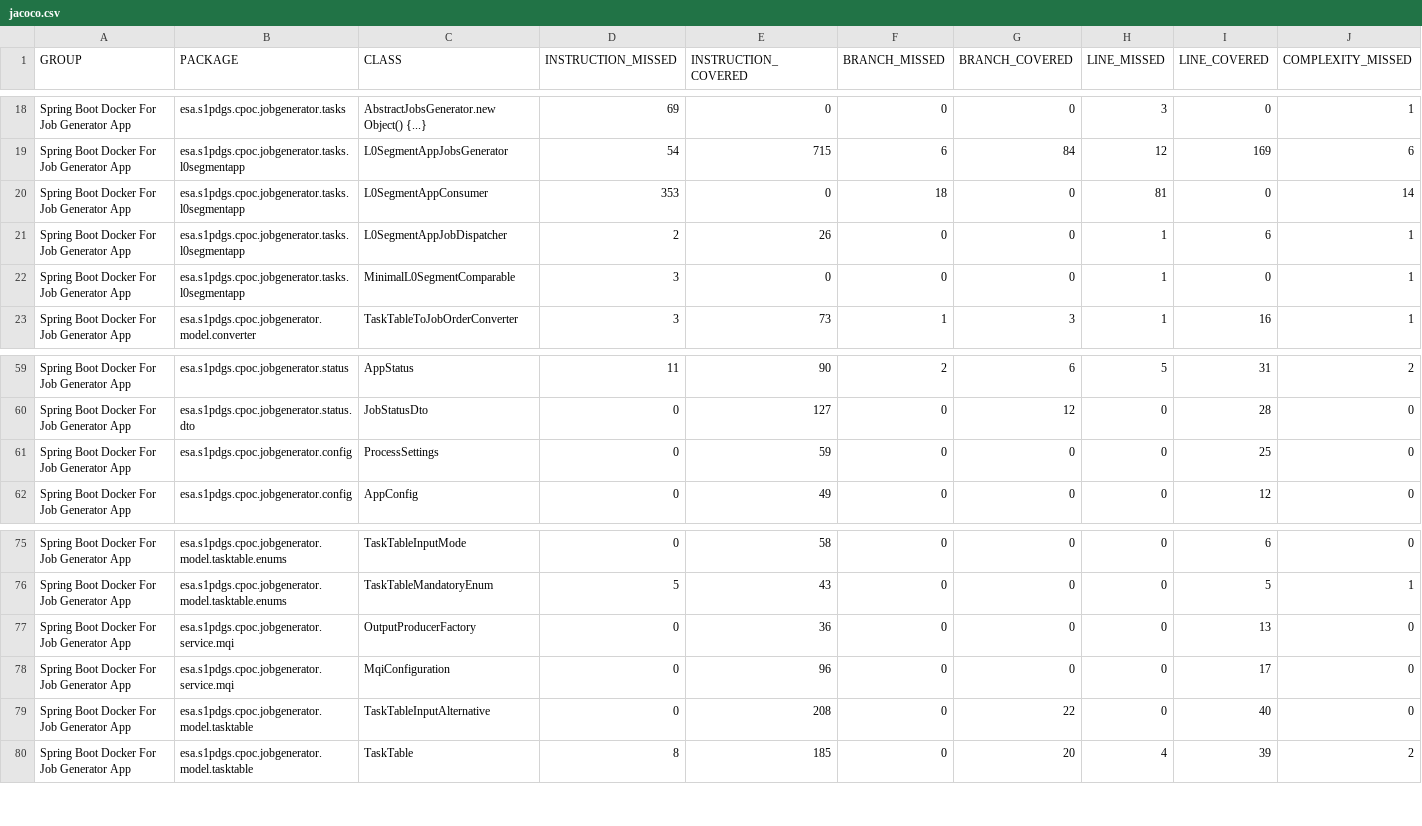
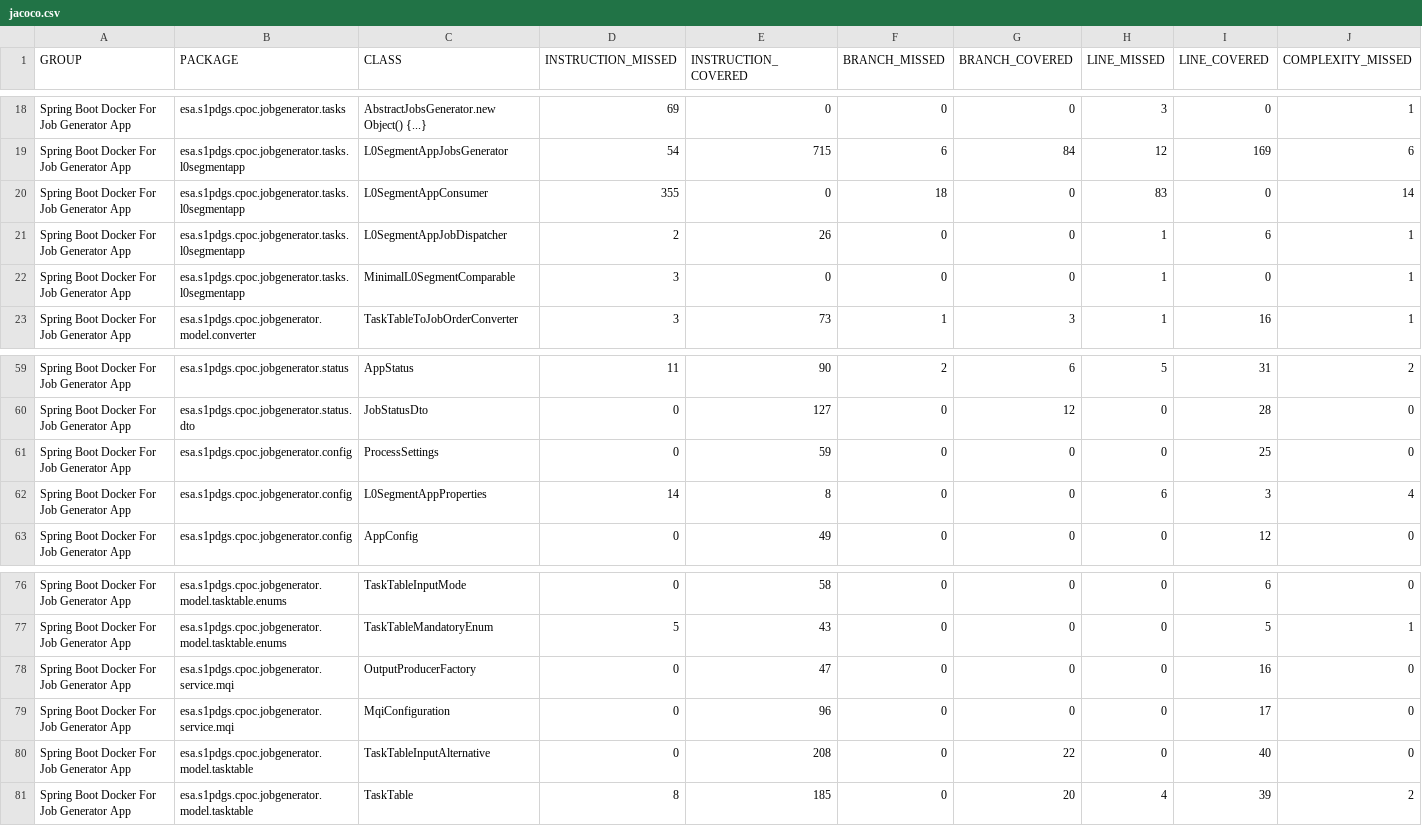
Before and after one commit to COPRS/production-common, a CSV file: build/html-reports/jacoco-ut/jacoco.csv, drawn as a sheet; only a part is shown, gaps mark what is left out; addresses are those after the commit; rows hold the shown columns only; the diff names each change by its address in the sheet, - before the commit and + after, or states it on an @@ line.

Commit message:
Set configuration map used by L0 segment app in a property object because @value does not work with map

```diff
--- a/build/html-reports/jacoco-ut/jacoco.csv
+++ b/build/html-reports/jacoco-ut/jacoco.csv
-D20 (INSTRUCTION_MISSED): 353
+D20 (INSTRUCTION_MISSED): 355
-H20 (LINE_MISSED): 81
+H20 (LINE_MISSED): 83
+row 62: Spring Boot Docker For Job Generator App | esa.s1pdgs.cpoc.jobgenerator.config | L0SegmentAppProperties | 14 | 8 | 0 | 0 | 6 | 3 | 4
-E78 (INSTRUCTION_COVERED): 36
+E78 (INSTRUCTION_COVERED): 47
-I78 (LINE_COVERED): 13
+I78 (LINE_COVERED): 16
```
Also changed, not shown: 21 other files.
